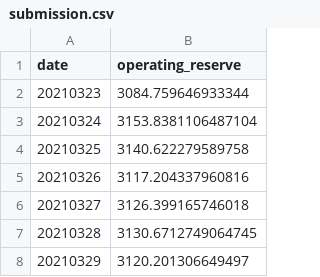
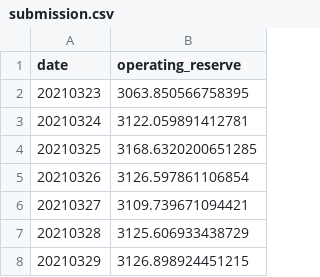
Before and after one commit to P76094046/DSAI_HW1, a CSV file: submission.csv, drawn as a sheet.

Commit message:
Add files via upload

```diff
--- a/submission.csv
+++ b/submission.csv
@@ -1,8 +1,8 @@
 date,operating_reserve
-20210323,3084.759646933344
-20210324,3153.8381106487104
-20210325,3140.622279589758
-20210326,3117.204337960816
-20210327,3126.399165746018
-20210328,3130.6712749064745
-20210329,3120.201306649497
+20210323,3063.850566758395
+20210324,3122.059891412781
+20210325,3168.6320200651285
+20210326,3126.597861106854
+20210327,3109.739671094421
+20210328,3125.606933438729
+20210329,3126.898924451215
```
